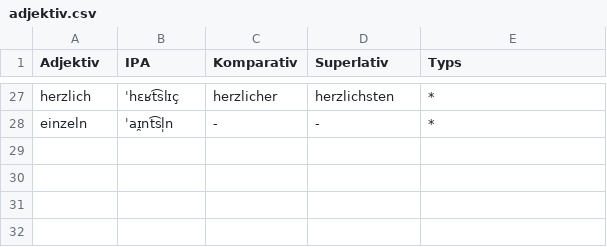
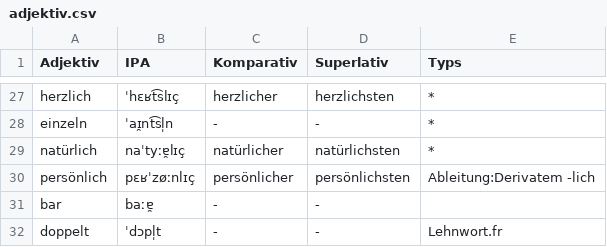
Before and after one commit to giabao141104/Deutsch, a CSV file: csv/adjektiv.csv, drawn as a sheet; only a part is shown, gaps mark what is left out.

```diff
--- a/csv/adjektiv.csv
+++ b/csv/adjektiv.csv
@@ -28 +28,5 @@ herzlich,ˈhɛʁt͡slɪç,herzlicher,herzlichsten,*
 einzeln,ˈaɪ̯nt͡sl̩n,-,-,*
+natürlich,naˈtyːɐ̯lɪç,natürlicher,natürlichsten,*
+persönlich,pɛʁˈzøːnlɪç,persönlicher,persönlichsten,Ableitung:Derivatem -lich
+bar,baːɐ̯,-,-,
+doppelt,ˈdɔpl̩t,-,-,Lehnwort.fr
```
Also changed, not shown: csv/adverb.csv, csv/partikel.csv, 4 other files.
